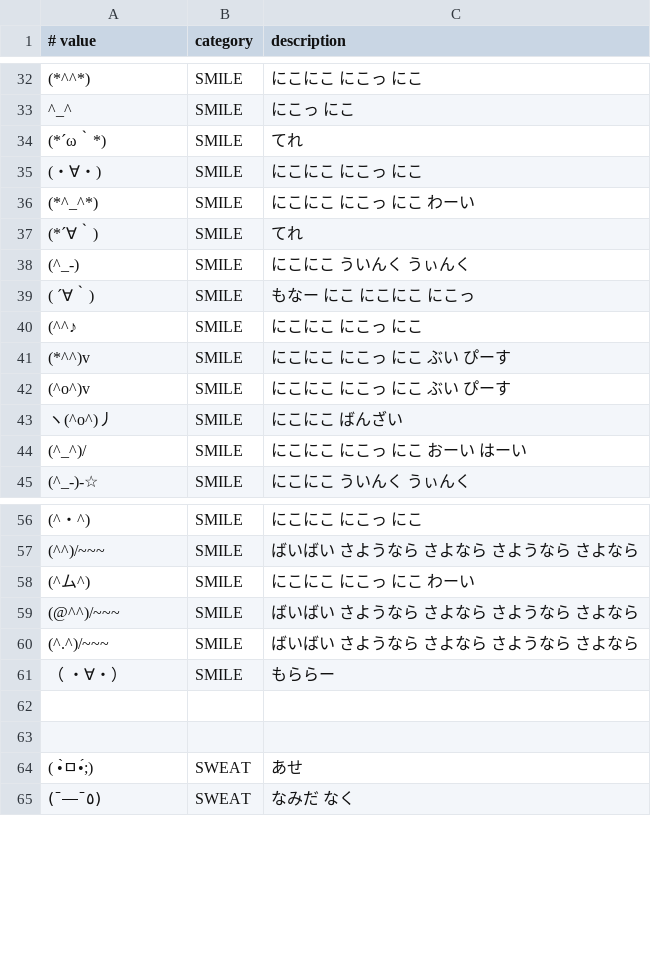
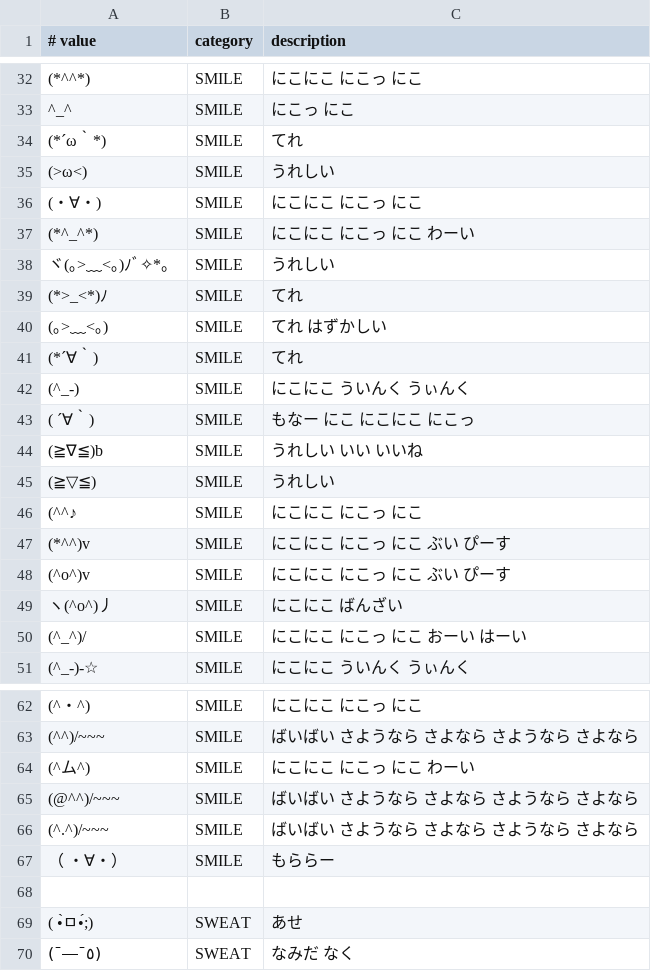
Before and after one commit to n-studio/mozc, a TSV file: src/data/emoticon/categorized.tsv, drawn as a sheet; only a part is shown, gaps mark what is left out.

Commit message:
Add 6 emoticons
6 emoticons are added with this CL.

Patch from Toshiyuki Hanaoka.

BUG=none
TEST=unittest


git-svn-id: https://mozc.googlecode.com/svn/trunk@424 a6090854-d499-a067-5803-1114d4e51264

```diff
--- a/src/data/emoticon/categorized.tsv
+++ b/src/data/emoticon/categorized.tsv
@@ -34,4 +34,8 @@
 (*´ω｀*)	SMILE	てれ
+(>ω<)	SMILE	うれしい
 (・∀・)	SMILE	にこにこ にこっ にこ
 (*^_^*)	SMILE	にこにこ にこっ にこ わーい
+ヾ(｡>﹏<｡)ﾉﾞ✧*。	SMILE	うれしい
+(*>_<*)ﾉ	SMILE	てれ
+(｡>﹏<｡)	SMILE	てれ はずかしい
 (*´∀｀)	SMILE	てれ
@@ -39,2 +43,4 @@
 ( ´∀｀)	SMILE	もなー にこ にこにこ にこっ
+(≧∇≦)b	SMILE	うれしい いい いいね
+(≧▽≦)	SMILE	うれしい
 (^^♪	SMILE	にこにこ にこっ にこ
@@ -61,3 +67,2 @@
 （ ・∀・）	SMILE	もららー
-
 
```
Also changed, not shown: src/data/emoticon/emoticon.tsv, 1 other file.
